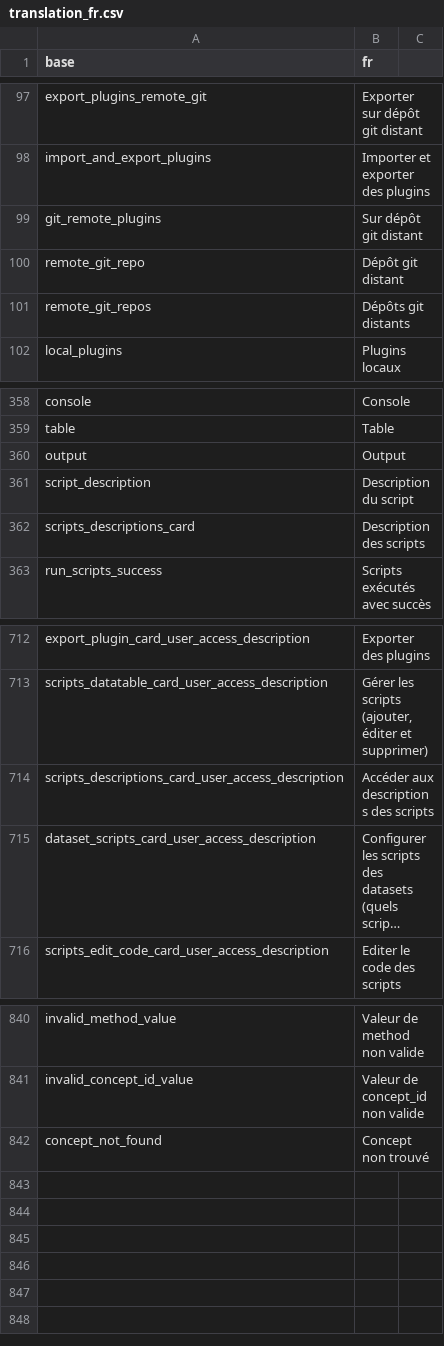
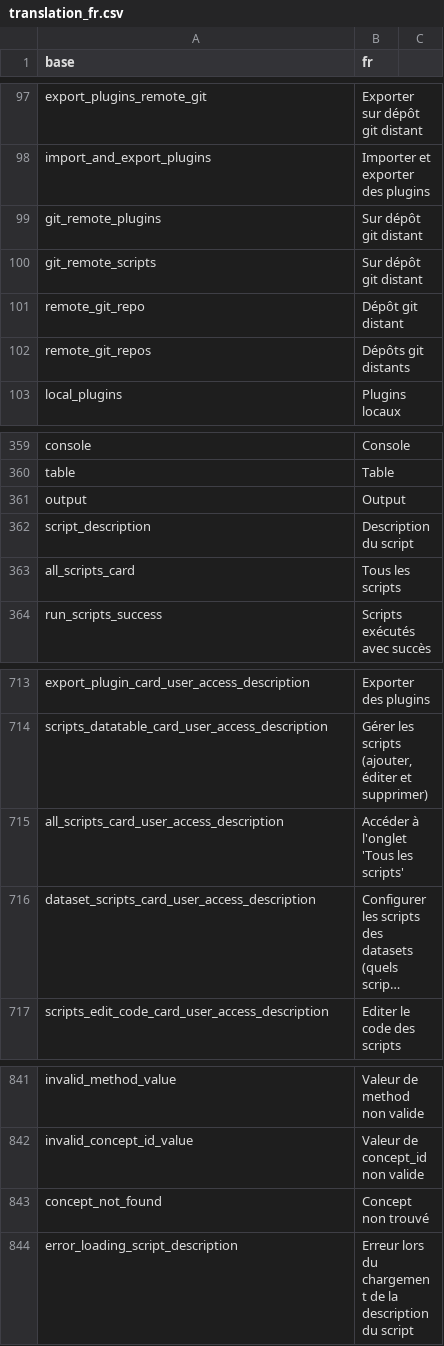
Before and after one commit to BorisDelange/linkr_shinyproxy, a CSV file: translations/translation_fr.csv, drawn as a sheet; only a part is shown, gaps mark what is left out; long unchanged cells end in …; removed rows and columns are numbered as before the commit, all else as after; the diff names each change by its address in the sheet, - before the commit and + after, or states it on an @@ line.

Commit message:
Scripts local catalog

```diff
--- a/translations/translation_fr.csv
+++ b/translations/translation_fr.csv
+row 100: git_remote_scripts | Sur dépôt git distant
-row 362: scripts_descriptions_card | Description des scripts
+row 363: all_scripts_card | Tous les scripts
-row 714: scripts_descriptions_card_user_access_description | Accéder aux descriptions des scripts
+row 715: all_scripts_card_user_access_description | Accéder à l'onglet 'Tous les scripts'
+row 844: error_loading_script_description | Erreur lors du chargement de la description du script
```
Also changed, not shown: translations/translation_en.csv, 14 other files.
